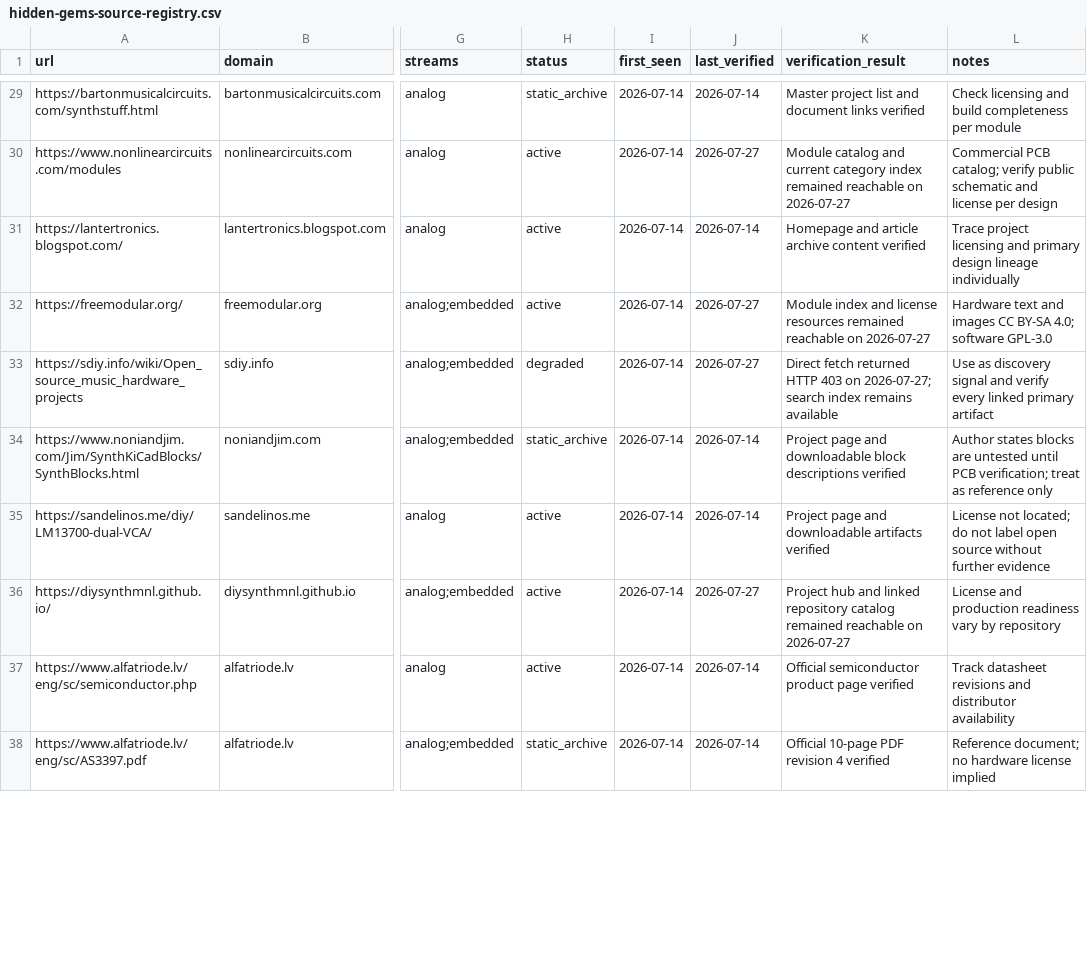
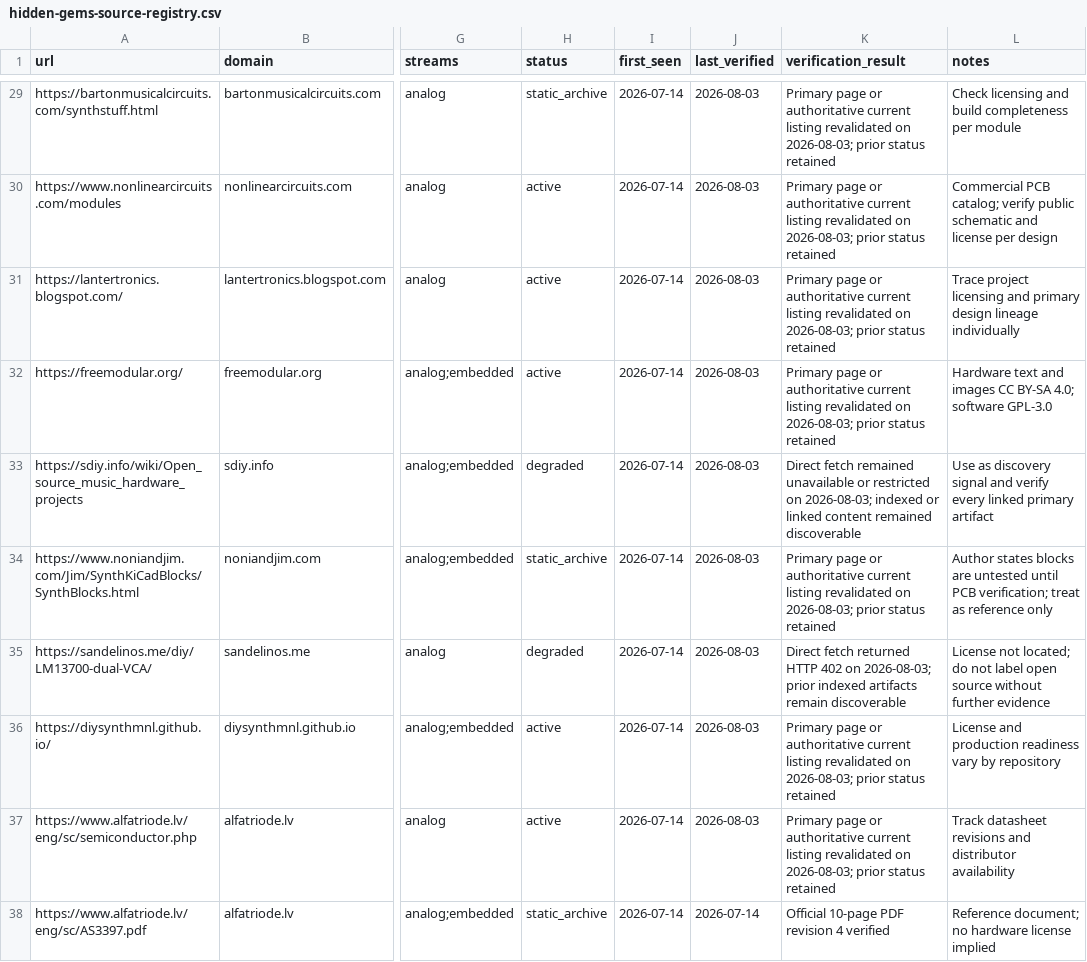
Before and after one commit to Denys/embedded-audio-mine, a CSV file: data/hidden-gems-source-registry.csv, drawn as a sheet; only a part is shown, gaps mark what is left out; the diff covers the shown part only; the diff names each change by its address in the sheet, - before the commit and + after, or states it on an @@ line.

```diff
--- a/data/hidden-gems-source-registry.csv
+++ b/data/hidden-gems-source-registry.csv
-J29 (last_verified): 2026-07-14
+J29 (last_verified): 2026-08-03
-K29 (verification_result): Master project list and document links verified
+K29 (verification_result): Primary page or authoritative current listing revalidated on 2026-08-03; prior status retained
-J30 (last_verified): 2026-07-27
+J30 (last_verified): 2026-08-03
-K30 (verification_result): Module catalog and current category index remained reachable on 2026-07-27
+K30 (verification_result): Primary page or authoritative current listing revalidated on 2026-08-03; prior status retained
-J31 (last_verified): 2026-07-14
+J31 (last_verified): 2026-08-03
-K31 (verification_result): Homepage and article archive content verified
+K31 (verification_result): Primary page or authoritative current listing revalidated on 2026-08-03; prior status retained
-J32:J33 (last_verified): 2026-07-27
+J32:J33 (last_verified): 2026-08-03
-K32 (verification_result): Module index and license resources remained reachable on 2026-07-27
+K32 (verification_result): Primary page or authoritative current listing revalidated on 2026-08-03; prior status retained
-K33 (verification_result): Direct fetch returned HTTP 403 on 2026-07-27; search index remains available
+K33 (verification_result): Direct fetch remained unavailable or restricted on 2026-08-03; indexed or linked content remained discoverable
-J34:J35 (last_verified): 2026-07-14
+J34:J35 (last_verified): 2026-08-03
-K34 (verification_result): Project page and downloadable block descriptions verified
+K34 (verification_result): Primary page or authoritative current listing revalidated on 2026-08-03; prior status retained
-H35 (status): active
+H35 (status): degraded
-K35 (verification_result): Project page and downloadable artifacts verified
+K35 (verification_result): Direct fetch returned HTTP 402 on 2026-08-03; prior indexed artifacts remain discoverable
-J36 (last_verified): 2026-07-27
+J36 (last_verified): 2026-08-03
-K36 (verification_result): Project hub and linked repository catalog remained reachable on 2026-07-27
+K36 (verification_result): Primary page or authoritative current listing revalidated on 2026-08-03; prior status retained
-J37 (last_verified): 2026-07-14
+J37 (last_verified): 2026-08-03
-K37 (verification_result): Official semiconductor product page verified
+K37 (verification_result): Primary page or authoritative current listing revalidated on 2026-08-03; prior status retained
```
Also changed, not shown: 6 added rows and 88 edited cells elsewhere in this file.
